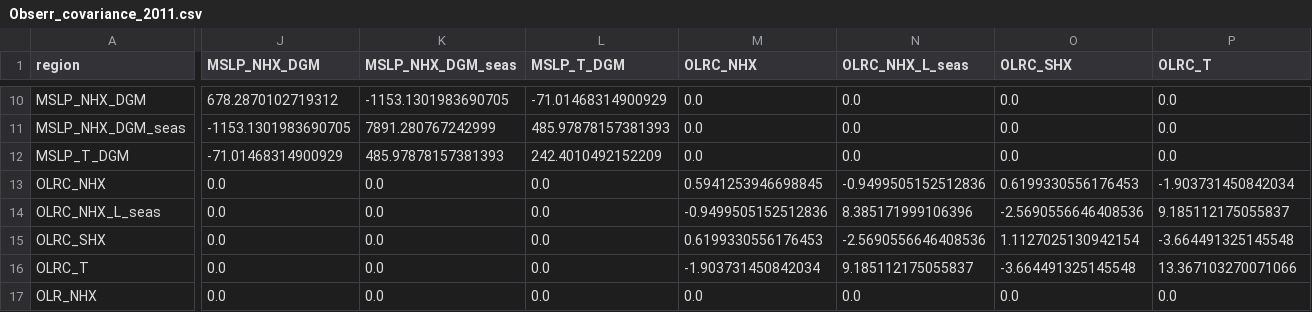
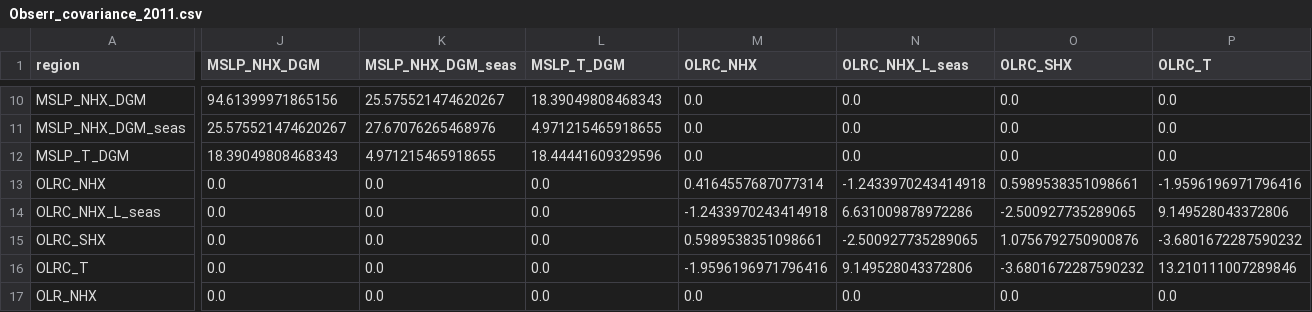
Before and after one commit to SimonTett/OptClim_UKESM, a CSV file: covariance/Obserr_covariance_2011.csv, drawn as a sheet; only a part is shown, gaps mark what is left out; the diff covers the shown part only; the diff names each change by its address in the sheet, - before the commit and + after, or states it on an @@ line.

```diff
--- a/covariance/Obserr_covariance_2011.csv
+++ b/covariance/Obserr_covariance_2011.csv
-J10 (MSLP_NHX_DGM): 678.2870102719312
+J10 (MSLP_NHX_DGM): 94.61399971865156
-K10 (MSLP_NHX_DGM_seas): -1153.1301983690705
+K10 (MSLP_NHX_DGM_seas): 25.575521474620267
-L10 (MSLP_T_DGM): -71.01468314900929
+L10 (MSLP_T_DGM): 18.39049808468343
-J11 (MSLP_NHX_DGM): -1153.1301983690705
+J11 (MSLP_NHX_DGM): 25.575521474620267
-K11 (MSLP_NHX_DGM_seas): 7891.280767242999
+K11 (MSLP_NHX_DGM_seas): 27.67076265468976
-L11 (MSLP_T_DGM): 485.97878157381393
+L11 (MSLP_T_DGM): 4.971215465918655
-J12 (MSLP_NHX_DGM): -71.01468314900929
+J12 (MSLP_NHX_DGM): 18.39049808468343
-K12 (MSLP_NHX_DGM_seas): 485.97878157381393
+K12 (MSLP_NHX_DGM_seas): 4.971215465918655
-L12 (MSLP_T_DGM): 242.4010492152209
+L12 (MSLP_T_DGM): 18.44441609329596
-M13 (OLRC_NHX): 0.5941253946698845
+M13 (OLRC_NHX): 0.4164557687077314
-N13 (OLRC_NHX_L_seas): -0.9499505152512836
+N13 (OLRC_NHX_L_seas): -1.2433970243414918
-O13 (OLRC_SHX): 0.6199330556176453
+O13 (OLRC_SHX): 0.5989538351098661
-P13 (OLRC_T): -1.903731450842034
+P13 (OLRC_T): -1.9596196971796416
-M14 (OLRC_NHX): -0.9499505152512836
+M14 (OLRC_NHX): -1.2433970243414918
-N14 (OLRC_NHX_L_seas): 8.385171999106396
+N14 (OLRC_NHX_L_seas): 6.631009878972286
-O14 (OLRC_SHX): -2.5690556646408536
+O14 (OLRC_SHX): -2.500927735289065
-P14 (OLRC_T): 9.185112175055837
+P14 (OLRC_T): 9.149528043372806
-M15 (OLRC_NHX): 0.6199330556176453
+M15 (OLRC_NHX): 0.5989538351098661
-N15 (OLRC_NHX_L_seas): -2.5690556646408536
+N15 (OLRC_NHX_L_seas): -2.500927735289065
-O15 (OLRC_SHX): 1.1127025130942154
+O15 (OLRC_SHX): 1.0756792750900876
-P15 (OLRC_T): -3.664491325145548
+P15 (OLRC_T): -3.6801672287590232
-M16 (OLRC_NHX): -1.903731450842034
+M16 (OLRC_NHX): -1.9596196971796416
-N16 (OLRC_NHX_L_seas): 9.185112175055837
+N16 (OLRC_NHX_L_seas): 9.149528043372806
-O16 (OLRC_SHX): -3.664491325145548
+O16 (OLRC_SHX): -3.6801672287590232
-P16 (OLRC_T): 13.367103270071066
+P16 (OLRC_T): 13.210111007289846
```
Also changed, not shown: 146 edited cells elsewhere in this file, 7 other files.
